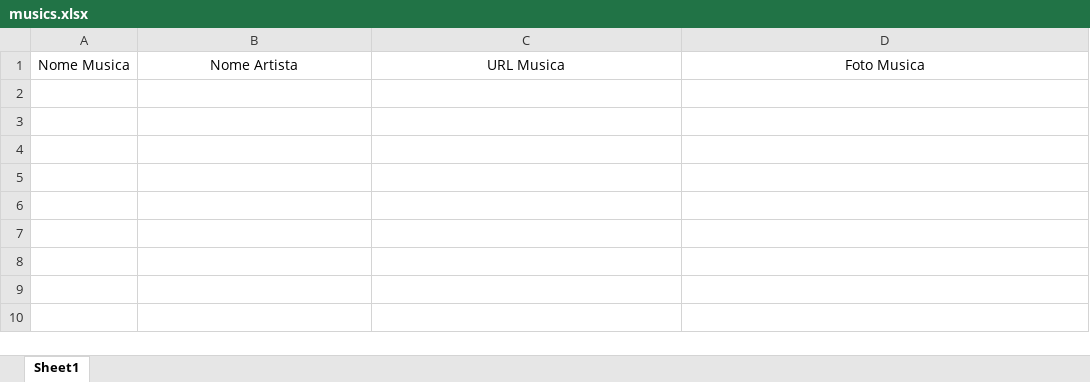
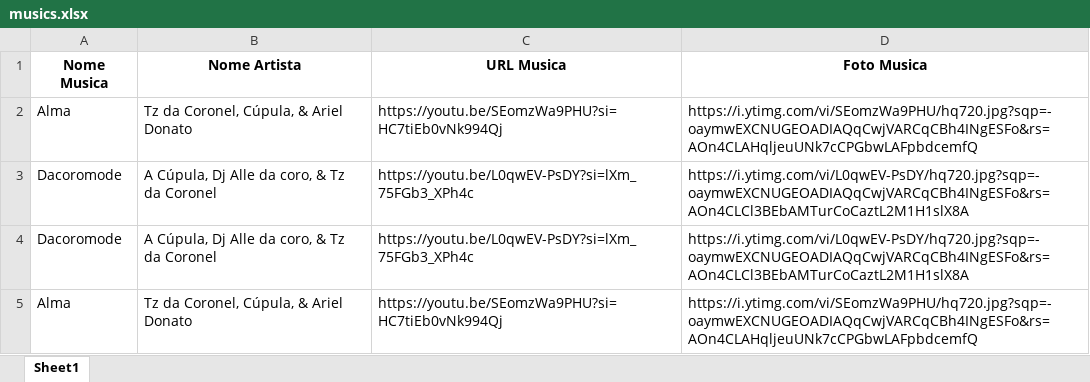
Before and after one commit to realpatocksx/patocksx, an Excel workbook: Music/server/musics.xlsx, sheet Sheet1, drawn as a sheet; values as stored, in another font and other column widths than the file's, no borders; the diff names each change by its address in the sheet, - before the commit and + after, or states it on an @@ line.

```diff
--- a/Music/server/musics.xlsx (sheet Sheet1)
+++ b/Music/server/musics.xlsx (sheet Sheet1)
-A1:D1 bold: off
+A1:D1 bold: on
+row 2: Alma | Tz da Coronel, Cúpula, & Ariel Donato | https://youtu.be/SEomzWa9PHU?si=HC7tiEb0vNk994Qj | https://i.ytimg.com/vi/SEomzWa9PHU/hq720.jpg?sqp=-oaymwEXCNUGEOADIAQqCwjVARCqCBh4INgESFo&rs=AOn4CLAHqljeuUNk7cCPGbwLAFpbdcemfQ
+row 3: Dacoromode | A Cúpula, Dj Alle da coro, & Tz da Coronel | https://youtu.be/L0qwEV-PsDY?si=lXm_75FGb3_XPh4c | https://i.ytimg.com/vi/L0qwEV-PsDY/hq720.jpg?sqp=-oaymwEXCNUGEOADIAQqCwjVARCqCBh4INgESFo&rs=AOn4CLCl3BEbAMTurCoCaztL2M1H1slX8A
+row 4: Dacoromode | A Cúpula, Dj Alle da coro, & Tz da Coronel | https://youtu.be/L0qwEV-PsDY?si=lXm_75FGb3_XPh4c | https://i.ytimg.com/vi/L0qwEV-PsDY/hq720.jpg?sqp=-oaymwEXCNUGEOADIAQqCwjVARCqCBh4INgESFo&rs=AOn4CLCl3BEbAMTurCoCaztL2M1H1slX8A
+row 5: Alma | Tz da Coronel, Cúpula, & Ariel Donato | https://youtu.be/SEomzWa9PHU?si=HC7tiEb0vNk994Qj | https://i.ytimg.com/vi/SEomzWa9PHU/hq720.jpg?sqp=-oaymwEXCNUGEOADIAQqCwjVARCqCBh4INgESFo&rs=AOn4CLAHqljeuUNk7cCPGbwLAFpbdcemfQ
```
Also changed, not shown: 1 other file.
